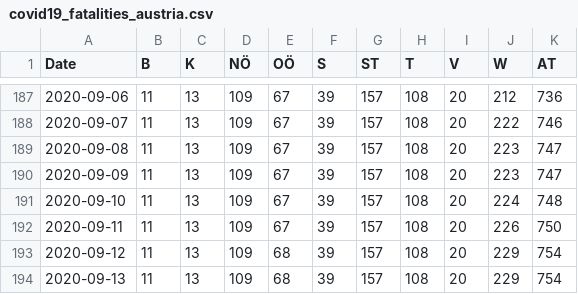
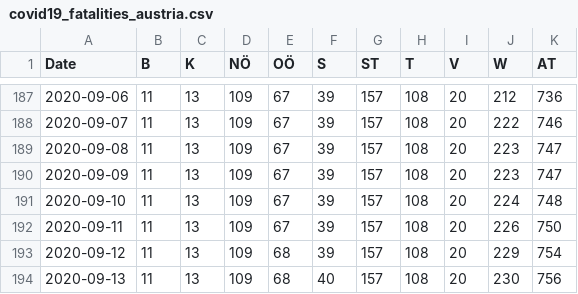
Before and after one commit to apolinario/dashcoch-AT, a CSV file: data_AT/covid19_fatalities_austria.csv, drawn as a sheet; only a part is shown, gaps mark what is left out.

```diff
--- a/data_AT/covid19_fatalities_austria.csv
+++ b/data_AT/covid19_fatalities_austria.csv
@@ -193,2 +193,2 @@ Date,B,K,NÖ,OÖ,S,ST,T,V,W,AT
 2020-09-12,11,13,109,68,39,157,108,20,229,754
-2020-09-13,11,13,109,68,39,157,108,20,229,754
+2020-09-13,11,13,109,68,40,157,108,20,230,756
```
Also changed, not shown: data_AT/covid19_cases_austria.csv, data_AT/covid19_hospitalized_austria.csv, 2 other files.
